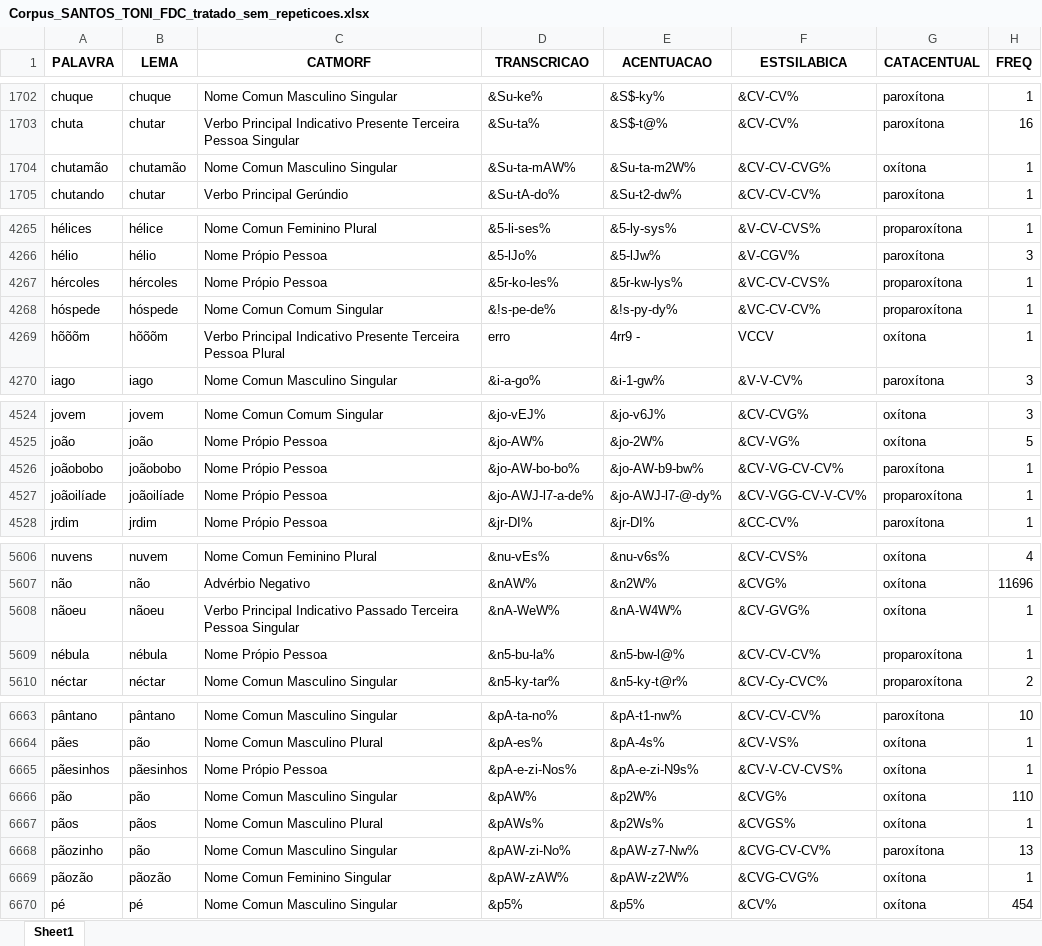
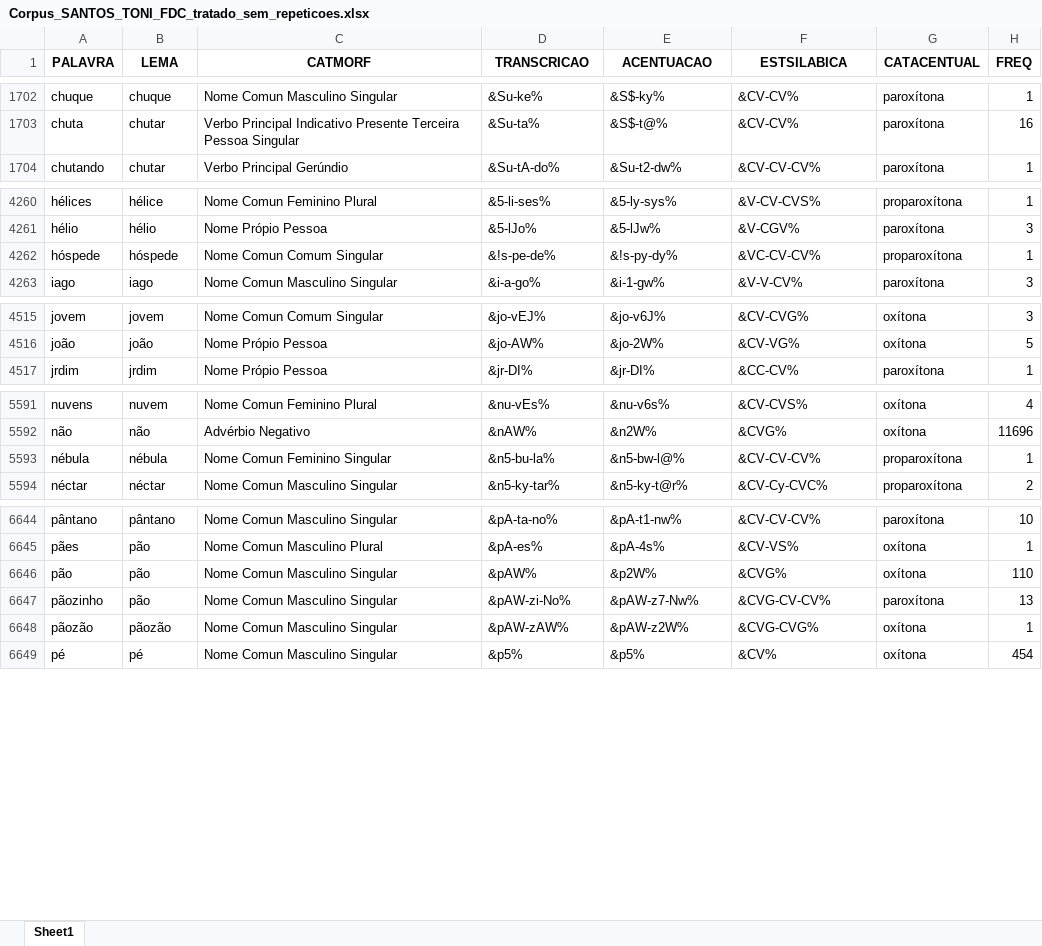
Before and after one commit to FatecFranca/DSM-P5-G01-2026-02, an Excel workbook: Corpus_SANTOS_TONI_FDC_tratado_sem_repeticoes.xlsx, sheet Sheet1, drawn as a sheet; only a part is shown, gaps mark what is left out; values as stored, in another font and other column widths than the file's, no borders; removed rows and columns are numbered as before the commit, all else as after; the diff covers the shown part only; the diff names each change by its address in the sheet, - before the commit and + after, or states it on an @@ line.

```diff
--- a/Corpus_SANTOS_TONI_FDC_tratado_sem_repeticoes.xlsx (sheet Sheet1)
+++ b/Corpus_SANTOS_TONI_FDC_tratado_sem_repeticoes.xlsx (sheet Sheet1)
-row 1704: chutamão | chutamão | Nome Comun Masculino Singular | &Su-ta-mAW% | &Su-ta-m2W% | &CV-CV-CVG% | oxítona | 1
-row 4267: hércoles | hércoles | Nome Própio Pessoa | &5r-ko-les% | &5r-kw-lys% | &VC-CV-CVS% | proparoxítona | 1
-row 4269: hõõõm | hõõõm | Verbo Principal Indicativo Presente Terceira Pessoa Plural | erro | 4rr9 - | VCCV | oxítona | 1
-row 4526: joãobobo | joãobobo | Nome Própio Pessoa | &jo-AW-bo-bo% | &jo-AW-b9-bw% | &CV-VG-CV-CV% | paroxítona | 1
-row 4527: joãoilíade | joãoilíade | Nome Própio Pessoa | &jo-AWJ-l7-a-de% | &jo-AWJ-l7-@-dy% | &CV-VGG-CV-V-CV% | proparoxítona | 1
-row 5608: nãoeu | nãoeu | Verbo Principal Indicativo Passado Terceira Pessoa Singular | &nA-WeW% | &nA-W4W% | &CV-GVG% | oxítona | 1
-C5593 (CATMORF): Nome Própio Pessoa
+C5593 (CATMORF): Nome Comun Feminino Singular
-row 6665: pãesinhos | pãesinhos | Nome Própio Pessoa | &pA-e-zi-Nos% | &pA-e-zi-N9s% | &CV-V-CV-CVS% | oxítona | 1
-row 6667: pãos | pãos | Nome Comun Masculino Plural | &pAWs% | &p2Ws% | &CVGS% | oxítona | 1
-C6648 (CATMORF): Nome Comun Feminino Singular
+C6648 (CATMORF): Nome Comun Masculino Singular
```
Also changed, not shown: 16 removed rows and 11 edited cells elsewhere in this sheet, 2 other files.
